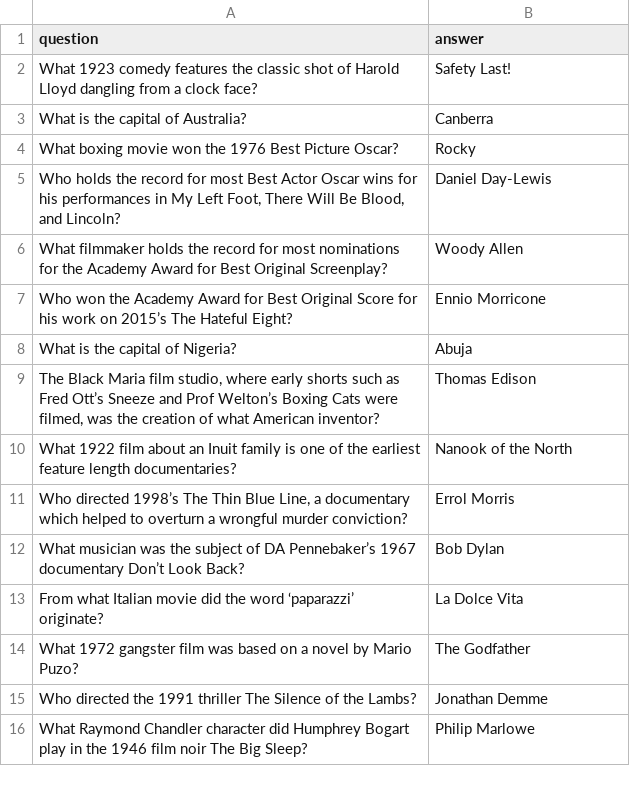
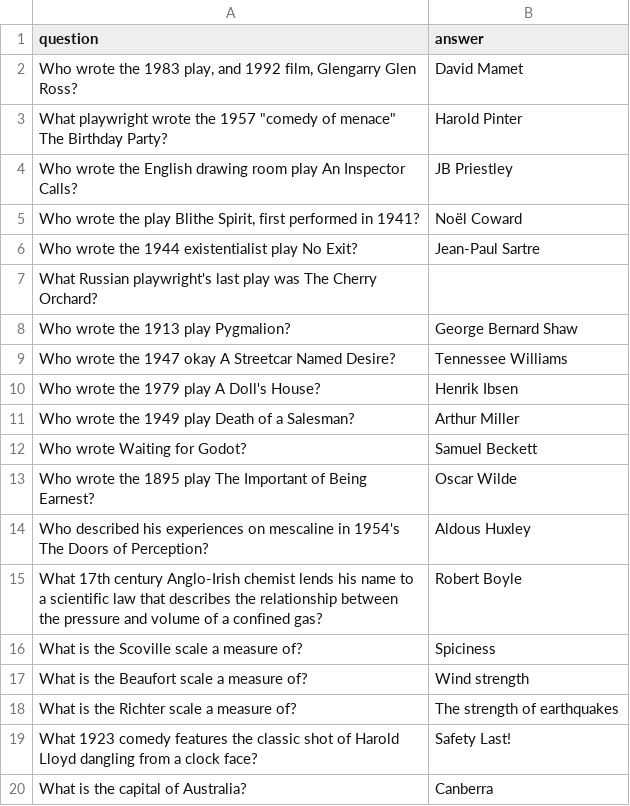
Before and after one commit to jimbostephens/Quizetta, a CSV file: q.csv, drawn as a sheet; only a part is shown; the shorter side is filled out with more unchanged rows.

Commit message:
Update q.csv

```diff
--- a/q.csv
+++ b/q.csv
@@ -1,2 +1,19 @@
 question,answer
+"Who wrote the 1983 play, and 1992 film, Glengarry Glen Ross?",David Mamet
+What playwright wrote the 1957 "comedy of menace" The Birthday Party?,Harold Pinter
+Who wrote the English drawing room play An Inspector Calls?,JB Priestley
+"Who wrote the play Blithe Spirit, first performed in 1941?",Noël Coward
+Who wrote the 1944 existentialist play No Exit?,Jean-Paul Sartre
+What Russian playwright's last play was The Cherry Orchard?
+Who wrote the 1913 play Pygmalion?,George Bernard Shaw
+Who wrote the 1947 okay A Streetcar Named Desire?,Tennessee Williams
+Who wrote the 1979 play A Doll's House?,Henrik Ibsen
+Who wrote the 1949 play Death of a Salesman?,Arthur Miller
+Who wrote Waiting for Godot?,Samuel Beckett
+Who wrote the 1895 play The Important of Being Earnest?,Oscar Wilde
+Who described his experiences on mescaline in 1954's The Doors of Perception?,Aldous Huxley
+What 17th century Anglo-Irish chemist lends his name to a scientific law that describes the relationship between the pressure and volume of a confined gas?,Robert Boyle
+What is the Scoville scale a measure of?,Spiciness
+What is the Beaufort scale a measure of?,Wind strength
+What is the Richter scale a measure of?,The strength of earthquakes
 What 1923 comedy features the classic shot of Harold Lloyd dangling from a clock face?,Safety Last!
```
